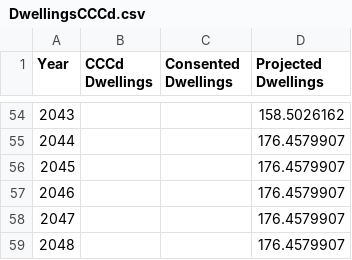
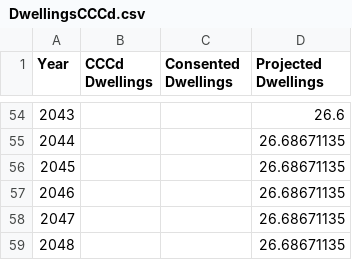
Before and after one commit to nathanstockerDCC/PlotlyGraphs, a CSV file: data/DwellingsCCCd.csv, drawn as a sheet; only a part is shown, gaps mark what is left out; the diff covers the shown part only.

```diff
--- a/data/DwellingsCCCd.csv
+++ b/data/DwellingsCCCd.csv
@@ -54,6 +54,6 @@ Year,CCCd Dwellings,Consented Dwellings,Projected Dwellings
-2043,,,158.5026162
-2044,,,176.4579907
-2045,,,176.4579907
-2046,,,176.4579907
-2047,,,176.4579907
-2048,,,176.4579907
+2043,,,26.6
+2044,,,26.68671135
+2045,,,26.68671135
+2046,,,26.68671135
+2047,,,26.68671135
+2048,,,26.68671135
```
Also changed, not shown: 27 edited cells elsewhere in this file, data/BCsAndPopulationGraph.csv, data/CitywideBCdataMonthly.csv, 4 other files.
